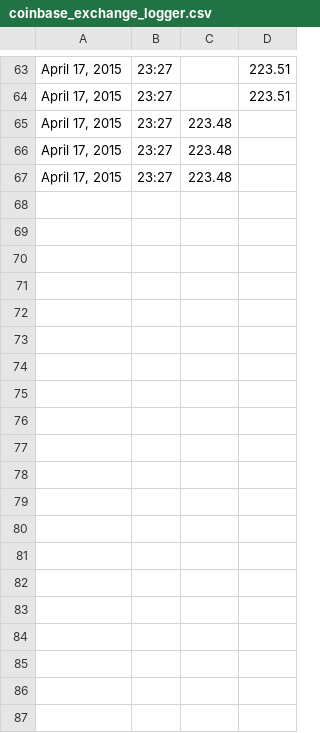
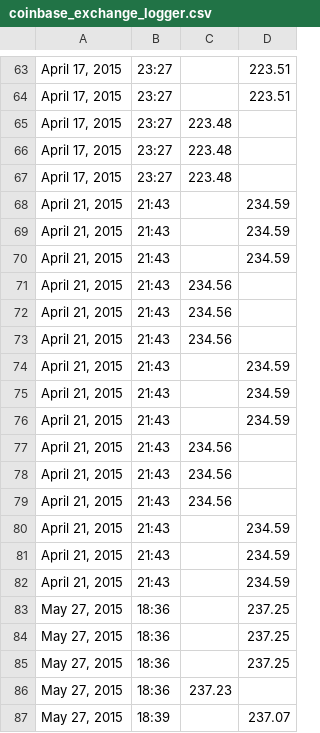
Before and after one commit to aradmand/btc, a CSV file: coinbase_exchange_logger.csv, drawn as a sheet; only a part is shown, gaps mark what is left out; the diff covers the shown part only; the diff names each change by its address in the sheet, - before the commit and + after, or states it on an @@ line.

```diff
--- a/coinbase_exchange_logger.csv
+++ b/coinbase_exchange_logger.csv
+row 68: April 21, 2015 | 21:43 |  | 234.59
+row 69: April 21, 2015 | 21:43 |  | 234.59
+row 70: April 21, 2015 | 21:43 |  | 234.59
+row 71: April 21, 2015 | 21:43 | 234.56
+row 72: April 21, 2015 | 21:43 | 234.56
+row 73: April 21, 2015 | 21:43 | 234.56
+row 74: April 21, 2015 | 21:43 |  | 234.59
+row 75: April 21, 2015 | 21:43 |  | 234.59
+row 76: April 21, 2015 | 21:43 |  | 234.59
+row 77: April 21, 2015 | 21:43 | 234.56
+row 78: April 21, 2015 | 21:43 | 234.56
+row 79: April 21, 2015 | 21:43 | 234.56
+row 80: April 21, 2015 | 21:43 |  | 234.59
+row 81: April 21, 2015 | 21:43 |  | 234.59
+row 82: April 21, 2015 | 21:43 |  | 234.59
+row 83: May 27, 2015 | 18:36 |  | 237.25
+row 84: May 27, 2015 | 18:36 |  | 237.25
+row 85: May 27, 2015 | 18:36 |  | 237.25
+row 86: May 27, 2015 | 18:36 | 237.23
+row 87: May 27, 2015 | 18:39 |  | 237.07
```
Also changed, not shown: 12 added rows elsewhere in this file, campbx_logger.csv.
